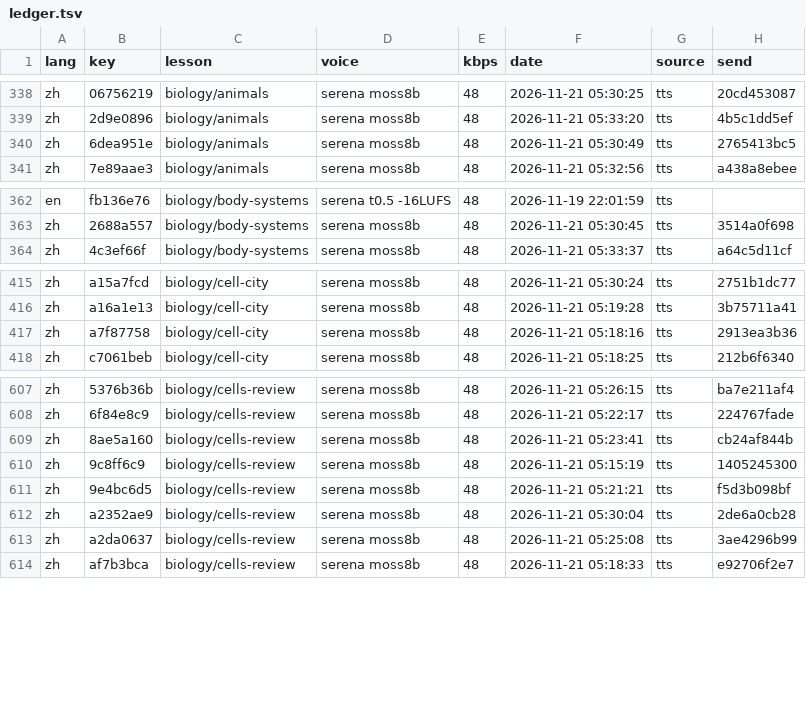
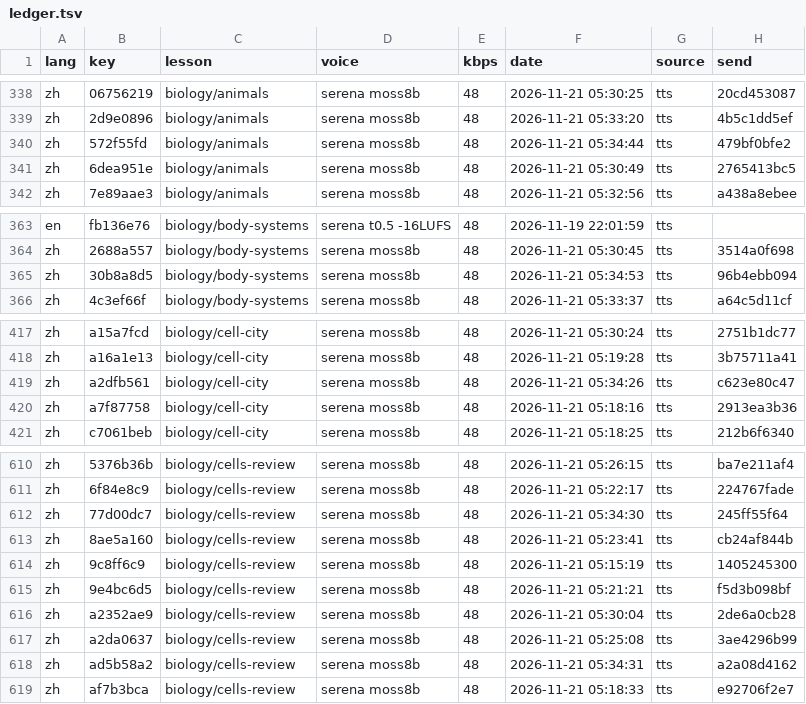
Before and after one commit to gladcolor/gc-audio-science, a TSV file: status/ledger.tsv, drawn as a sheet; only a part is shown, gaps mark what is left out; the diff covers the shown part only.

Commit message:
biology/body-systems: 8 clips so far - in progress (8/29 serena)

```diff
--- a/status/ledger.tsv
+++ b/status/ledger.tsv
@@ -339,2 +339,3 @@ zh	06756219	biology/animals	serena moss8b	48	2026-11-21 05:30:25	tts	20cd453087
 zh	2d9e0896	biology/animals	serena moss8b	48	2026-11-21 05:33:20	tts	4b5c1dd5ef
+zh	572f55fd	biology/animals	serena moss8b	48	2026-11-21 05:34:44	tts	479bf0bfe2
 zh	6dea951e	biology/animals	serena moss8b	48	2026-11-21 05:30:49	tts	2765413bc5
@@ -363,2 +364,3 @@ en	fb136e76	biology/body-systems	serena t0.5 -16LUFS	48	2026-11-19 22:01:59	tts
 zh	2688a557	biology/body-systems	serena moss8b	48	2026-11-21 05:30:45	tts	3514a0f698
+zh	30b8a8d5	biology/body-systems	serena moss8b	48	2026-11-21 05:34:53	tts	96b4ebb094
 zh	4c3ef66f	biology/body-systems	serena moss8b	48	2026-11-21 05:33:37	tts	a64c5d11cf
@@ -416,2 +418,3 @@ zh	a15a7fcd	biology/cell-city	serena moss8b	48	2026-11-21 05:30:24	tts	2751b1dc7
 zh	a16a1e13	biology/cell-city	serena moss8b	48	2026-11-21 05:19:28	tts	3b75711a41
+zh	a2dfb561	biology/cell-city	serena moss8b	48	2026-11-21 05:34:26	tts	c623e80c47
 zh	a7f87758	biology/cell-city	serena moss8b	48	2026-11-21 05:18:16	tts	2913ea3b36
@@ -608,2 +611,3 @@ zh	5376b36b	biology/cells-review	serena moss8b	48	2026-11-21 05:26:15	tts	ba7e21
 zh	6f84e8c9	biology/cells-review	serena moss8b	48	2026-11-21 05:22:17	tts	224767fade
+zh	77d00dc7	biology/cells-review	serena moss8b	48	2026-11-21 05:34:30	tts	245ff55f64
 zh	8ae5a160	biology/cells-review	serena moss8b	48	2026-11-21 05:23:41	tts	cb24af844b
@@ -613,2 +617,3 @@ zh	a2352ae9	biology/cells-review	serena moss8b	48	2026-11-21 05:30:04	tts	2de6a0
 zh	a2da0637	biology/cells-review	serena moss8b	48	2026-11-21 05:25:08	tts	3ae4296b99
+zh	ad5b58a2	biology/cells-review	serena moss8b	48	2026-11-21 05:34:31	tts	a2a08d4162
 zh	af7b3bca	biology/cells-review	serena moss8b	48	2026-11-21 05:18:33	tts	e92706f2e7
```
Also changed, not shown: 3 added rows elsewhere in this file, 12 other files.
